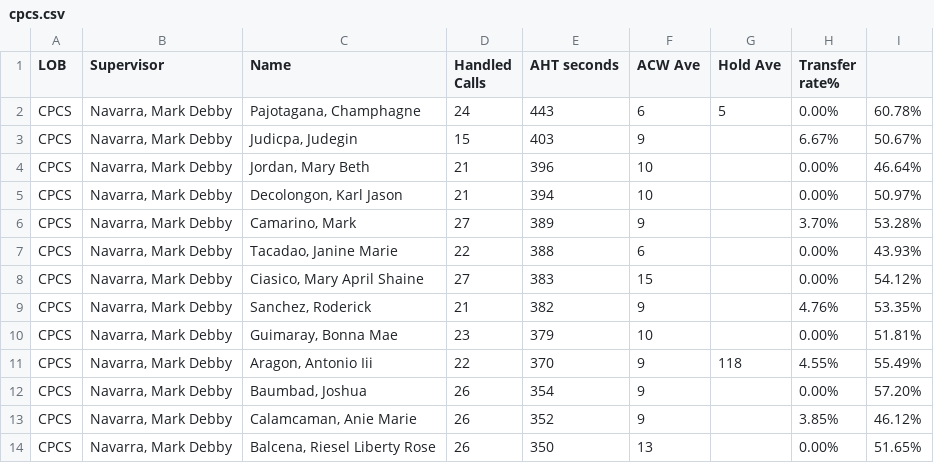
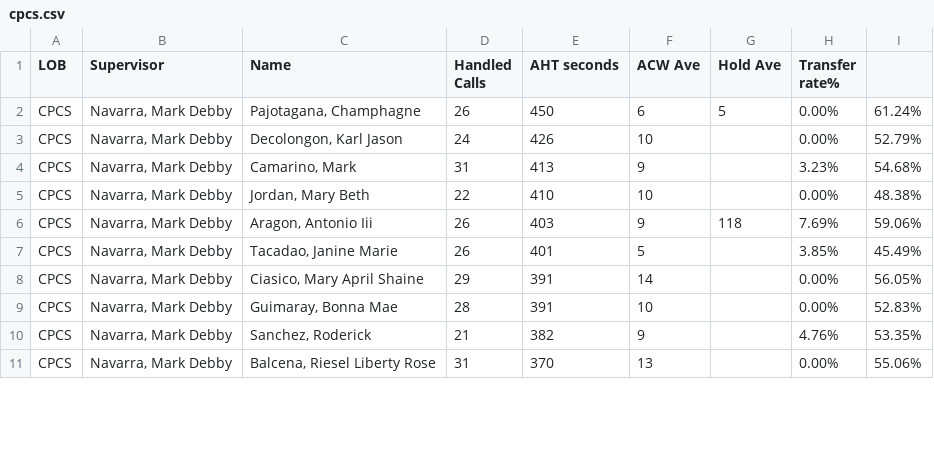
Before and after one commit to mosaicphl/CPCSAHTinterval, a CSV file: cpcs.csv, drawn as a sheet; only a part is shown; the diff covers the shown part only.

```diff
--- a/cpcs.csv
+++ b/cpcs.csv
@@ -1,14 +1,11 @@
 LOB,Supervisor,Name ,Handled Calls ,AHT seconds,ACW Ave,Hold Ave,Transfer rate%,
-CPCS,"Navarra, Mark Debby","Pajotagana, Champhagne",24,443,6,5,0.00%,60.78%
-CPCS,"Navarra, Mark Debby","Judicpa, Judegin",15,403,9,,6.67%,50.67%
-CPCS,"Navarra, Mark Debby","Jordan, Mary Beth",21,396,10,,0.00%,46.64%
-CPCS,"Navarra, Mark Debby","Decolongon, Karl Jason",21,394,10,,0.00%,50.97%
-CPCS,"Navarra, Mark Debby","Camarino, Mark",27,389,9,,3.70%,53.28%
-CPCS,"Navarra, Mark Debby","Tacadao, Janine Marie",22,388,6,,0.00%,43.93%
-CPCS,"Navarra, Mark Debby","Ciasico, Mary April Shaine",27,383,15,,0.00%,54.12%
+CPCS,"Navarra, Mark Debby","Pajotagana, Champhagne",26,450,6,5,0.00%,61.24%
+CPCS,"Navarra, Mark Debby","Decolongon, Karl Jason",24,426,10,,0.00%,52.79%
+CPCS,"Navarra, Mark Debby","Camarino, Mark",31,413,9,,3.23%,54.68%
+CPCS,"Navarra, Mark Debby","Jordan, Mary Beth",22,410,10,,0.00%,48.38%
+CPCS,"Navarra, Mark Debby","Aragon, Antonio Iii",26,403,9,118,7.69%,59.06%
+CPCS,"Navarra, Mark Debby","Tacadao, Janine Marie",26,401,5,,3.85%,45.49%
+CPCS,"Navarra, Mark Debby","Ciasico, Mary April Shaine",29,391,14,,0.00%,56.05%
+CPCS,"Navarra, Mark Debby","Guimaray, Bonna Mae",28,391,10,,0.00%,52.83%
 CPCS,"Navarra, Mark Debby","Sanchez, Roderick",21,382,9,,4.76%,53.35%
-CPCS,"Navarra, Mark Debby","Guimaray, Bonna Mae",23,379,10,,0.00%,51.81%
-CPCS,"Navarra, Mark Debby","Aragon, Antonio Iii",22,370,9,118,4.55%,55.49%
-CPCS,"Navarra, Mark Debby","Baumbad, Joshua",26,354,9,,0.00%,57.20%
-CPCS,"Navarra, Mark Debby","Calamcaman, Anie Marie",26,352,9,,3.85%,46.12%
-CPCS,"Navarra, Mark Debby","Balcena, Riesel Liberty Rose",26,350,13,,0.00%,51.65%
+CPCS,"Navarra, Mark Debby","Balcena, Riesel Liberty Rose",31,370,13,,0.00%,55.06%
```
Also changed, not shown: 4 added rows, 1 removed row and 23 edited cells elsewhere in this file, cpcsAHT.csv.
